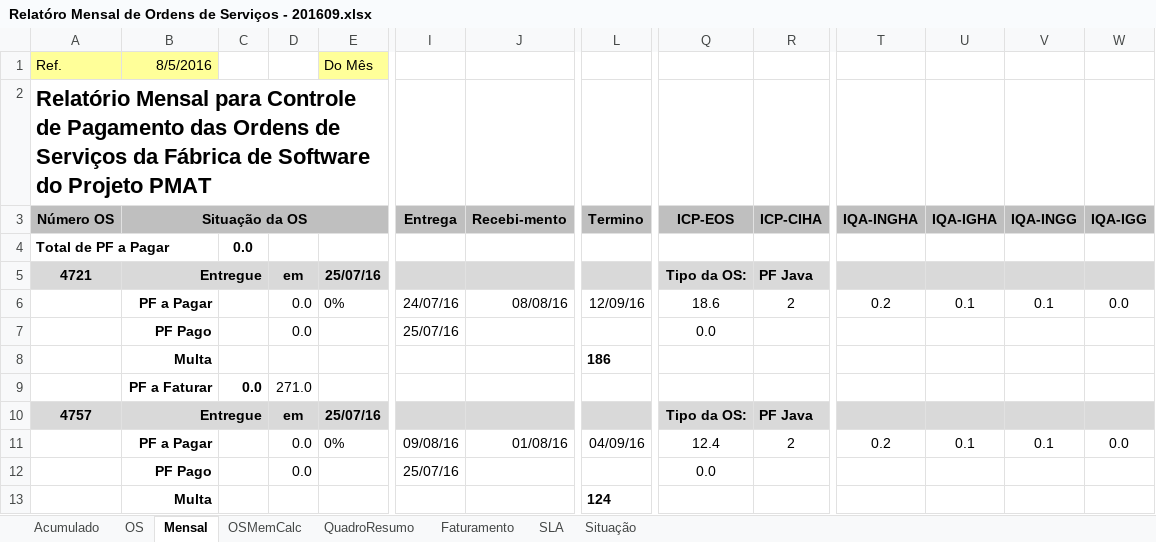
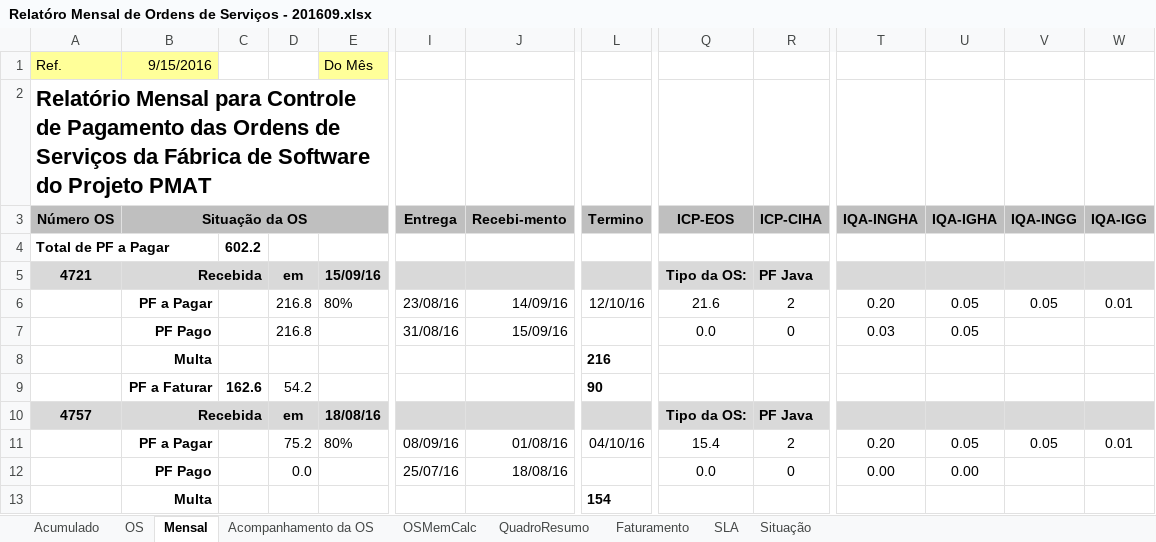
Before and after one commit to fredsilva/sistema, an Excel workbook: 00_GESTAO_GERAL/00_COMITE/04_RELATORIO_MENSAL/Relatóro Mensal de Ordens de Serviços - 201609.xlsx, sheet Mensal, drawn as a sheet; only a part is shown, gaps mark what is left out; values as stored, in another font and other column widths than the file's, no borders; removed rows and columns are numbered as before the commit, all else as after; rows hold the shown columns only; the diff covers the shown part only; the diff names each change by its address in the sheet, - before the commit and + after, or states it on an @@ line.

Commit message:
Atualização do Relatório Mensal de Ordens de Serviços referente ao mês 09/2016.

```diff
--- a/00_GESTAO_GERAL/00_COMITE/04_RELATORIO_MENSAL/Relatóro Mensal de Ordens de Serviços - 201609.xlsx (sheet Mensal)
+++ b/00_GESTAO_GERAL/00_COMITE/04_RELATORIO_MENSAL/Relatóro Mensal de Ordens de Serviços - 201609.xlsx (sheet Mensal)
+sheet tab: Acompanhamento da OS
-B1 (Situação da OS): 8/5/2016
+B1 (Situação da OS): 9/15/2016
-C4: 0.0
+C4: 602.2
-B5 (Situação da OS): Entregue
+B5 (Situação da OS): Recebida
-E5: 25/07/16
+E5: 15/09/16
-row 6:  | PF a Pagar |  | 0.0 | 0% | 24/07/16 | 08/08/16 | 12/09/16 | 18.6 | 2 | 0.2 | 0.1 | 0.1 | 0.0
+row 6:  | PF a Pagar |  | 216.8 | 80% | 23/08/16 | 14/09/16 | 12/10/16 | 21.6 | 2 | 0.20 | 0.05 | 0.05 | 0.01
-D7: 0.0
+D7: 216.8
-I7 (Entrega): 25/07/16
+I7 (Entrega): 31/08/16
-J7 (Recebi-mento): (empty)
+J7 (Recebi-mento): 15/09/16
-R7 (ICP-CIHA): (empty)
+R7 (ICP-CIHA): 0
-T7 (IQA-INGHA): (empty)
+T7 (IQA-INGHA): 0.03
-U7 (IQA-IGHA): (empty)
+U7 (IQA-IGHA): 0.05
-row 8:  | Multa |  |  |  |  |  | 186
-row 9:  | PF a Faturar | 0.0 | 271.0
+row 8:  | Multa |  |  |  |  |  | 216
+row 9:  | PF a Faturar | 162.6 | 54.2 |  |  |  | 90
-B10 (Situação da OS): Entregue
+B10 (Situação da OS): Recebida
-E10: 25/07/16
+E10: 18/08/16
-D11: 0.0
+D11: 75.2
-E11: 0%
+E11: 80%
-I11 (Entrega): 09/08/16
+I11 (Entrega): 08/09/16
-L11 (Termino): 04/09/16
+L11 (Termino): 04/10/16
-Q11 (ICP-EOS): 12.4
+Q11 (ICP-EOS): 15.4
-T11 (IQA-INGHA): 0.2
+T11 (IQA-INGHA): 0.20
-U11 (IQA-IGHA): 0.1
+U11 (IQA-IGHA): 0.05
-V11 (IQA-INGG): 0.1
+V11 (IQA-INGG): 0.05
-W11 (IQA-IGG): 0.0
+W11 (IQA-IGG): 0.01
-J12 (Recebi-mento): (empty)
+J12 (Recebi-mento): 18/08/16
-R12 (ICP-CIHA): (empty)
+R12 (ICP-CIHA): 0
-T12 (IQA-INGHA): (empty)
+T12 (IQA-INGHA): 0.00
-U12 (IQA-IGHA): (empty)
+U12 (IQA-IGHA): 0.00
-L13 (Termino): 124
+L13 (Termino): 154
```
Also changed, not shown: 15 added rows, 10 removed rows, 123 edited cells and merged cells elsewhere in this sheet, sheet OS, sheet Faturamento, sheet QuadroResumo, sheet Acumulado, sheet Situação, formulas that keep their value, hidden cells.
